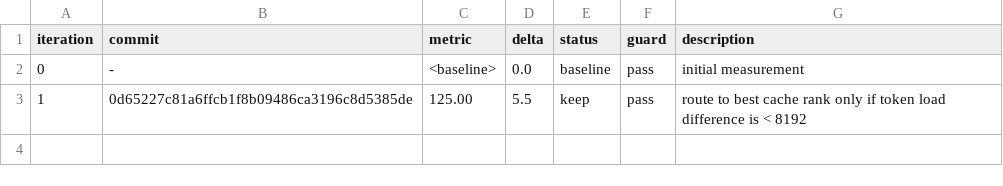
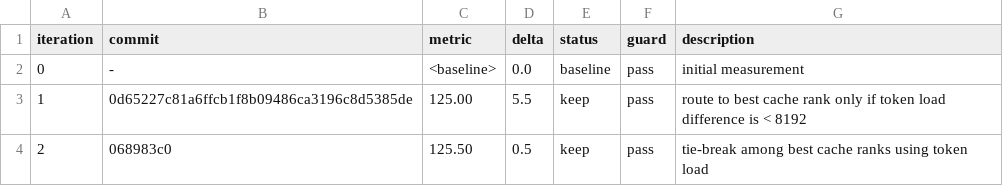
Before and after one commit to ChingTsai/tpu-inference, a TSV file: autoresearch-results.tsv, drawn as a sheet; the diff names each change by its address in the sheet, - before the commit and + after, or states it on an @@ line.

```diff
--- a/autoresearch-results.tsv
+++ b/autoresearch-results.tsv
+row 4: 2 | 068983c0 | 125.50 | 0.5 | keep | pass | tie-break among best cache ranks using token load
```
Also changed, not shown: 2 other files.
